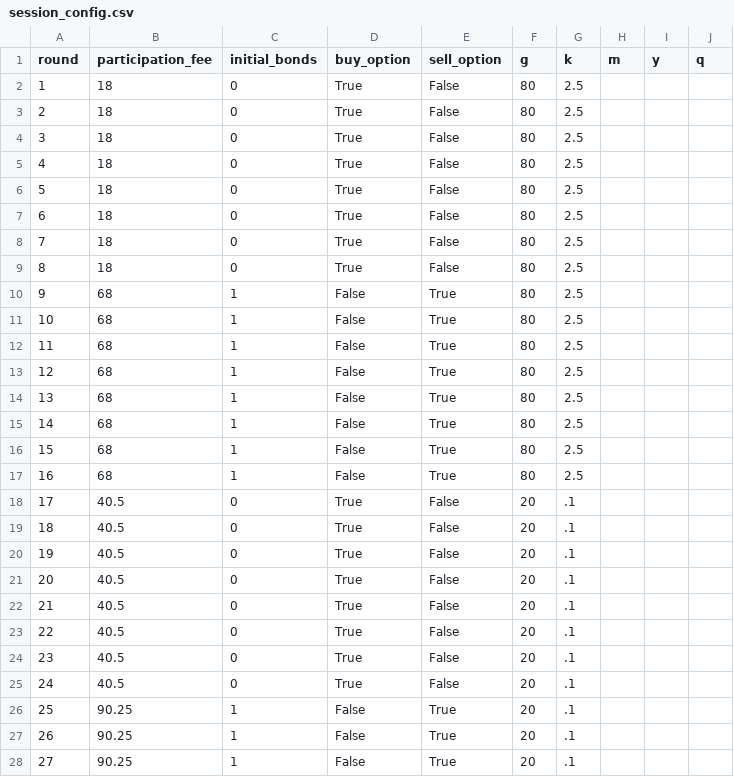
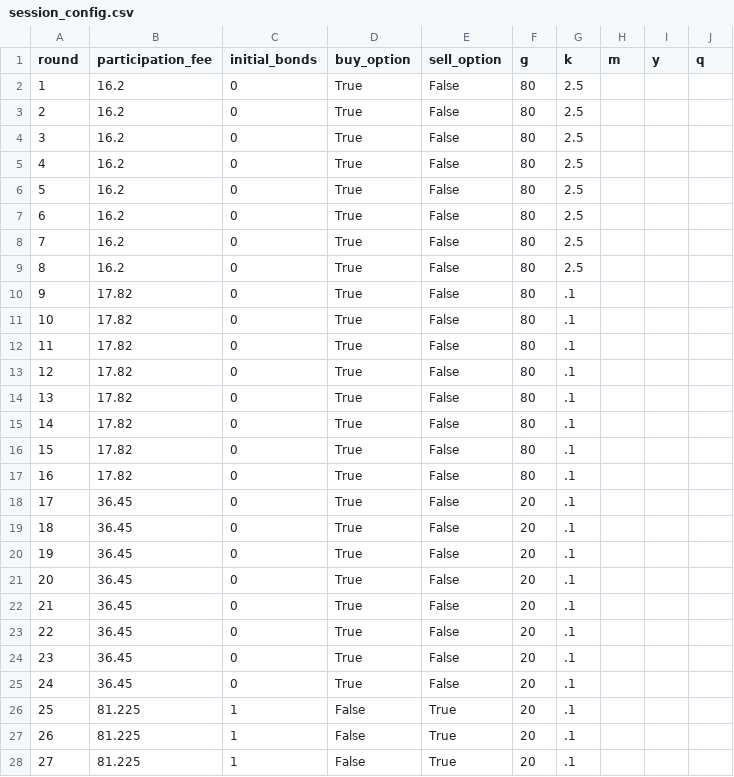
Before and after one commit to Leeps-Lab/rational_inattention, a CSV file: configs/session_config.csv, drawn as a sheet; only a part is shown; the diff covers the shown part only.

Commit message:
Add files via upload

```diff
--- a/configs/session_config.csv
+++ b/configs/session_config.csv
@@ -1,28 +1,28 @@
 round,participation_fee,initial_bonds,buy_option,sell_option,g,k,m,y,q
-1,18,0,True,False,80,2.5
-2,18,0,True,False,80,2.5
-3,18,0,True,False,80,2.5
-4,18,0,True,False,80,2.5
-5,18,0,True,False,80,2.5
-6,18,0,True,False,80,2.5
-7,18,0,True,False,80,2.5
-8,18,0,True,False,80,2.5
-9,68,1,False,True,80,2.5
-10,68,1,False,True,80,2.5
-11,68,1,False,True,80,2.5
-12,68,1,False,True,80,2.5
-13,68,1,False,True,80,2.5
-14,68,1,False,True,80,2.5
-15,68,1,False,True,80,2.5
-16,68,1,False,True,80,2.5
-17,40.5,0,True,False,20,.1
-18,40.5,0,True,False,20,.1
-19,40.5,0,True,False,20,.1
-20,40.5,0,True,False,20,.1
-21,40.5,0,True,False,20,.1
-22,40.5,0,True,False,20,.1
-23,40.5,0,True,False,20,.1
-24,40.5,0,True,False,20,.1
-25,90.25,1,False,True,20,.1
-26,90.25,1,False,True,20,.1
-27,90.25,1,False,True,20,.1
+1,16.2,0,True,False,80,2.5
+2,16.2,0,True,False,80,2.5
+3,16.2,0,True,False,80,2.5
+4,16.2,0,True,False,80,2.5
+5,16.2,0,True,False,80,2.5
+6,16.2,0,True,False,80,2.5
+7,16.2,0,True,False,80,2.5
+8,16.2,0,True,False,80,2.5
+9,17.82,0,True,False,80,.1
+10,17.82,0,True,False,80,.1
+11,17.82,0,True,False,80,.1
+12,17.82,0,True,False,80,.1
+13,17.82,0,True,False,80,.1
+14,17.82,0,True,False,80,.1
+15,17.82,0,True,False,80,.1
+16,17.82,0,True,False,80,.1
+17,36.45,0,True,False,20,.1
+18,36.45,0,True,False,20,.1
+19,36.45,0,True,False,20,.1
+20,36.45,0,True,False,20,.1
+21,36.45,0,True,False,20,.1
+22,36.45,0,True,False,20,.1
+23,36.45,0,True,False,20,.1
+24,36.45,0,True,False,20,.1
+25,81.225,1,False,True,20,.1
+26,81.225,1,False,True,20,.1
+27,81.225,1,False,True,20,.1
```
Also changed, not shown: 53 edited cells elsewhere in this file.
